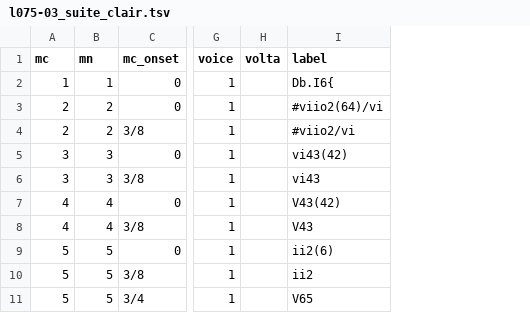
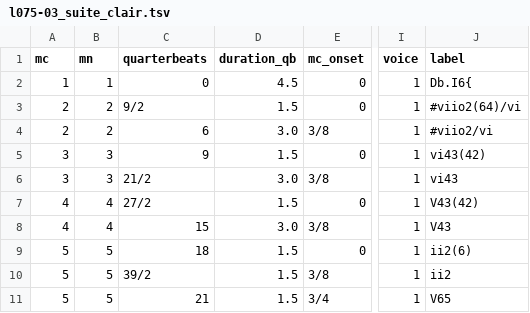
Before and after one commit to DCMLab/debussy_suite_bergamasque, a TSV file: harmonies/l075-03_suite_clair.tsv, drawn as a sheet; only a part is shown, gaps mark what is left out; removed rows and columns are numbered as before the commit, all else as after; the diff names each change by its address in the sheet, - before the commit and + after, or states it on an @@ line.

```diff
--- a/harmonies/l075-03_suite_clair.tsv
+++ b/harmonies/l075-03_suite_clair.tsv
+column C (quarterbeats), rows 2-11: 0 | 9/2 | 6 | 9 | 21/2 | 27/2 | 15 | 18 | 39/2 | 21
+column D (duration_qb), rows 2-11: 4.5 | 1.5 | 3.0 | 1.5 | 3.0 | 1.5 | 3.0 | 1.5 | 1.5 | 1.5
-column H (volta), empty
```
Also changed, not shown: harmonies/l075-01_suite_prelude.tsv, harmonies/l075-02_suite_menuet.tsv, 23 other files.
